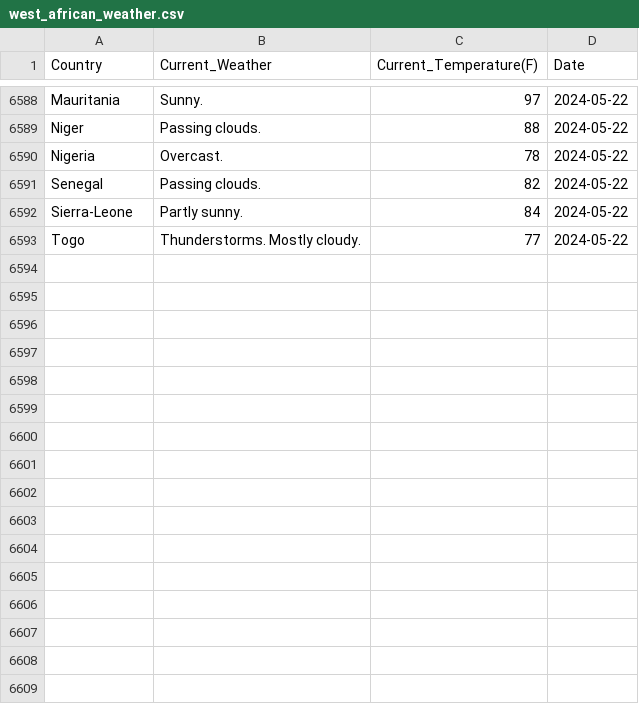
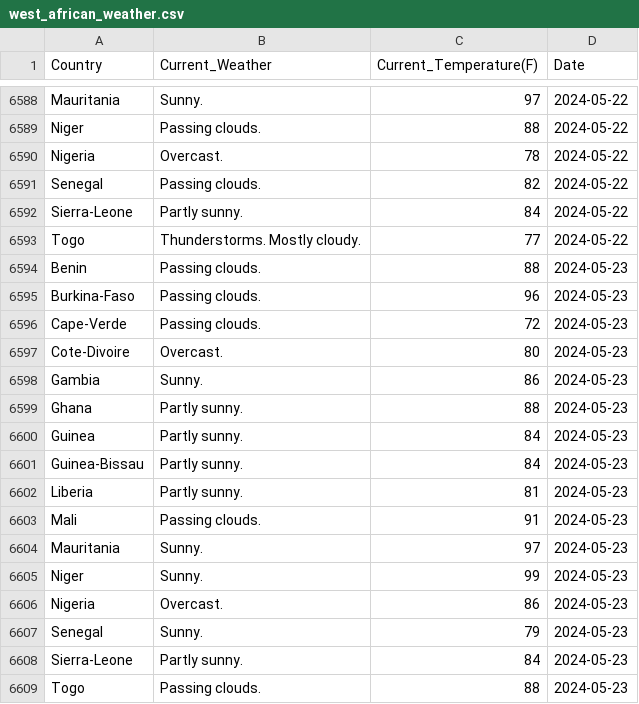
Before and after one commit to Kola-Ademola/Weather_web_Scraper, a CSV file: west_african_weather.csv, drawn as a sheet; only a part is shown, gaps mark what is left out; the diff names each change by its address in the sheet, - before the commit and + after, or states it on an @@ line.

```diff
--- a/west_african_weather.csv
+++ b/west_african_weather.csv
+row 6594: Benin | Passing clouds. | 88 | 2024-05-23
+row 6595: Burkina-Faso | Passing clouds. | 96 | 2024-05-23
+row 6596: Cape-Verde | Passing clouds. | 72 | 2024-05-23
+row 6597: Cote-Divoire | Overcast. | 80 | 2024-05-23
+row 6598: Gambia | Sunny. | 86 | 2024-05-23
+row 6599: Ghana | Partly sunny. | 88 | 2024-05-23
+row 6600: Guinea | Partly sunny. | 84 | 2024-05-23
+row 6601: Guinea-Bissau | Partly sunny. | 84 | 2024-05-23
+row 6602: Liberia | Partly sunny. | 81 | 2024-05-23
+row 6603: Mali | Passing clouds. | 91 | 2024-05-23
+row 6604: Mauritania | Sunny. | 97 | 2024-05-23
+row 6605: Niger | Sunny. | 99 | 2024-05-23
+row 6606: Nigeria | Overcast. | 86 | 2024-05-23
+row 6607: Senegal | Sunny. | 79 | 2024-05-23
+row 6608: Sierra-Leone | Partly sunny. | 84 | 2024-05-23
+row 6609: Togo | Passing clouds. | 88 | 2024-05-23
```
Also changed, not shown: 1 other file.
